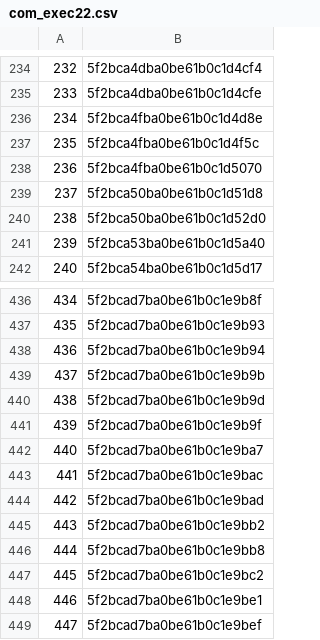
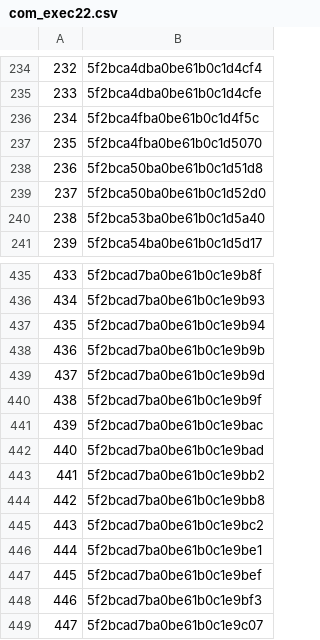
Before and after one commit to rajbirgitrepo/capmain, a CSV file: com_exec22.csv, drawn as a sheet; only a part is shown, gaps mark what is left out; the shorter side is filled out with more unchanged rows; removed rows and columns are numbered as before the commit, all else as after; the diff names each change by its address in the sheet, - before the commit and + after, or states it on an @@ line.

```diff
--- a/com_exec22.csv
+++ b/com_exec22.csv
-row 236: 234 | 5f2bca4fba0be61b0c1d4d8e
@@ column A renumbered from row 236 down @@
-row 442: 440 | 5f2bcad7ba0be61b0c1e9ba7
```
Also changed, not shown: district.csv, foundation.csv, 56 other files.
